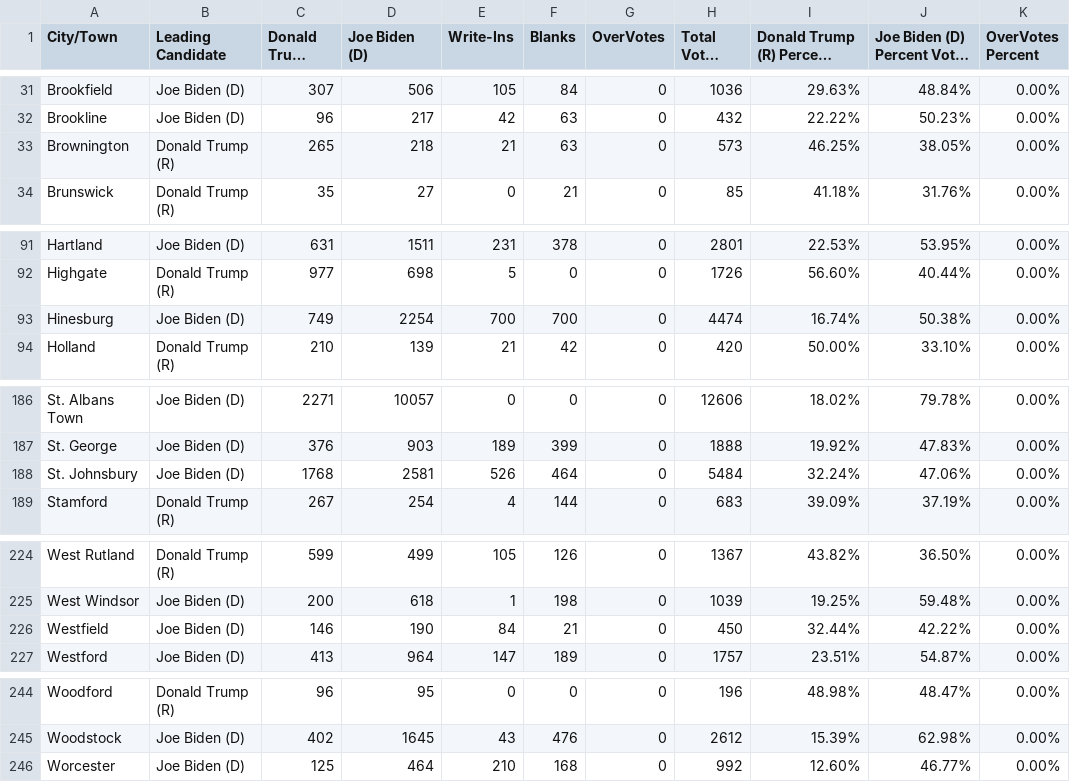
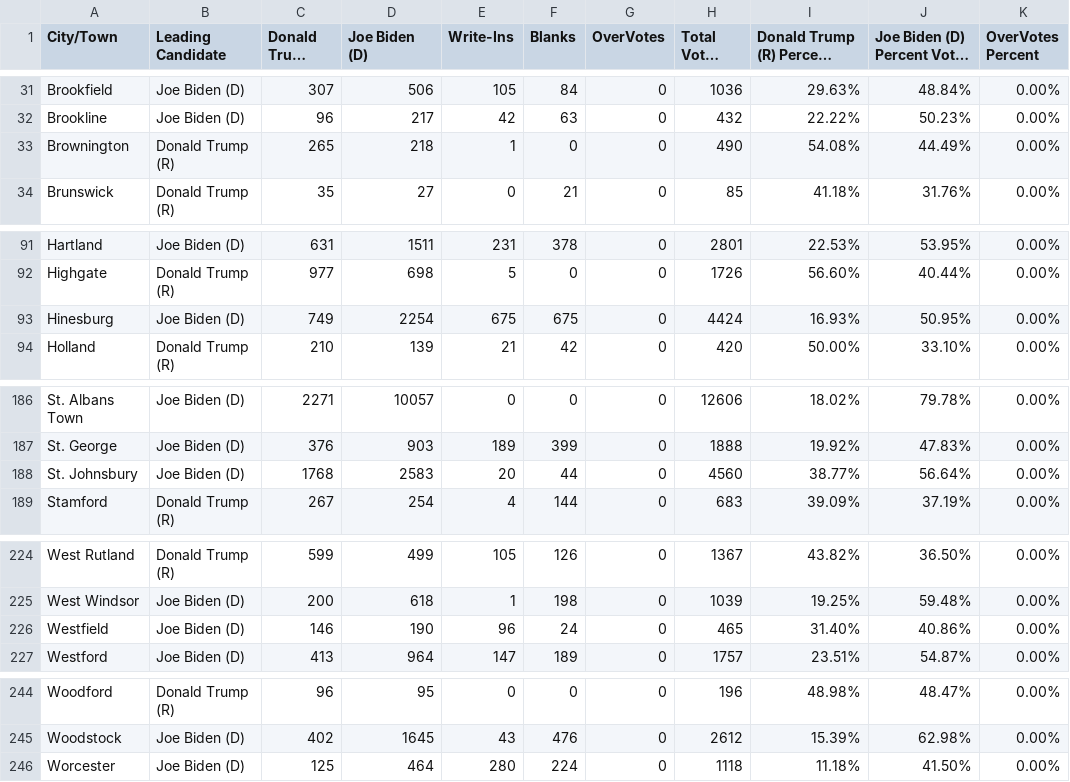
Before and after one commit to jackcary/data, a CSV file: us_pres_select_race_town_votes_candidate.csv, drawn as a sheet; only a part is shown, gaps mark what is left out; long unchanged cells end in …; the diff covers the shown part only.

```diff
--- a/us_pres_select_race_town_votes_candidate.csv
+++ b/us_pres_select_race_town_votes_candidate.csv
@@ -32,3 +32,3 @@ Brookfield,Joe Biden (D),307,506,105,84,0,1036,29.63%,48.84%,0.00%
 Brookline,Joe Biden (D),96,217,42,63,0,432,22.22%,50.23%,0.00%
-Brownington,Donald Trump (R),265,218,21,63,0,573,46.25%,38.05%,0.00%
+Brownington,Donald Trump (R),265,218,1,0,0,490,54.08%,44.49%,0.00%
 Brunswick,Donald Trump (R),35,27,0,21,0,85,41.18%,31.76%,0.00%
@@ -92,3 +92,3 @@ Hartland,Joe Biden (D),631,1511,231,378,0,2801,22.53%,53.95%,0.00%
 Highgate,Donald Trump (R),977,698,5,0,0,1726,56.60%,40.44%,0.00%
-Hinesburg,Joe Biden (D),749,2254,700,700,0,4474,16.74%,50.38%,0.00%
+Hinesburg,Joe Biden (D),749,2254,675,675,0,4424,16.93%,50.95%,0.00%
 Holland,Donald Trump (R),210,139,21,42,0,420,50.00%,33.10%,0.00%
@@ -187,3 +187,3 @@ St. Albans Town,Joe Biden (D),2271,10057,0,0,0,12606,18.02%,79.78%,0.00%
 St. George,Joe Biden (D),376,903,189,399,0,1888,19.92%,47.83%,0.00%
-St. Johnsbury,Joe Biden (D),1768,2581,526,464,0,5484,32.24%,47.06%,0.00%
+St. Johnsbury,Joe Biden (D),1768,2583,20,44,0,4560,38.77%,56.64%,0.00%
 Stamford,Donald Trump (R),267,254,4,144,0,683,39.09%,37.19%,0.00%
@@ -225,3 +225,3 @@ West Rutland,Donald Trump (R),599,499,105,126,0,1367,43.82%,36.50%,0.00%
 West Windsor,Joe Biden (D),200,618,1,198,0,1039,19.25%,59.48%,0.00%
-Westfield,Joe Biden (D),146,190,84,21,0,450,32.44%,42.22%,0.00%
+Westfield,Joe Biden (D),146,190,96,24,0,465,31.40%,40.86%,0.00%
 Westford,Joe Biden (D),413,964,147,189,0,1757,23.51%,54.87%,0.00%
@@ -245,2 +245,2 @@ Woodford,Donald Trump (R),96,95,0,0,0,196,48.98%,48.47%,0.00%
 Woodstock,Joe Biden (D),402,1645,43,476,0,2612,15.39%,62.98%,0.00%
-Worcester,Joe Biden (D),125,464,210,168,0,992,12.60%,46.77%,0.00%
+Worcester,Joe Biden (D),125,464,280,224,0,1118,11.18%,41.50%,0.00%
```
Also changed, not shown: 8 edited cells elsewhere in this file, gov_select_race_town_votes_candidate.csv, lt_gov_select_race_town_votes_candidate.csv, 1 other file.
